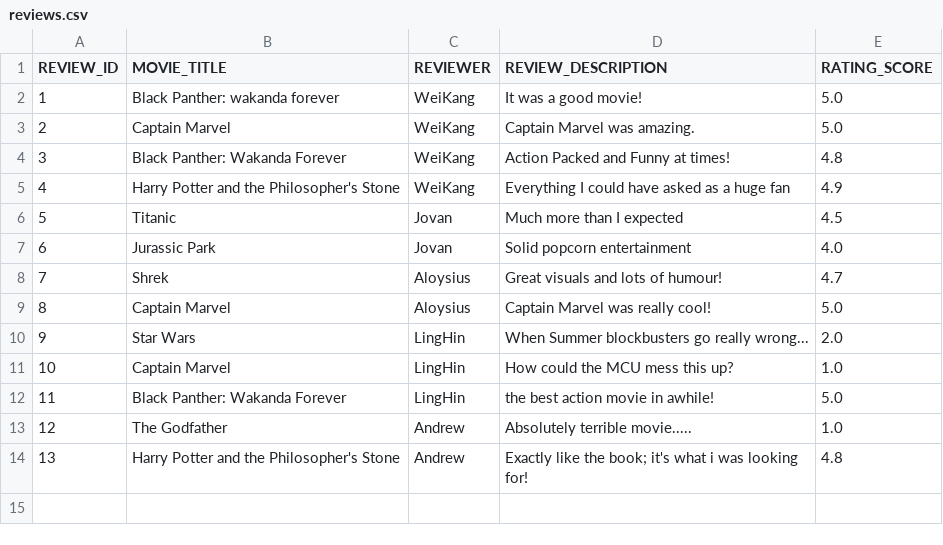
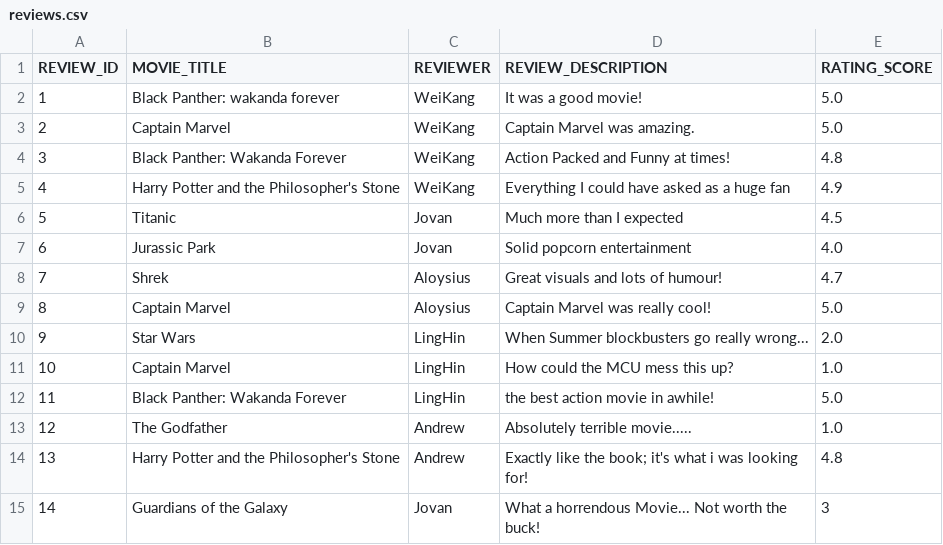
Before and after one commit to weikangg/SC2002_MOBLIMA, a CSV file: MOBLIMA/data/reviews/reviews.csv, drawn as a sheet.

Commit message:
Updated review and javadoc

```diff
--- a/MOBLIMA/data/reviews/reviews.csv
+++ b/MOBLIMA/data/reviews/reviews.csv
@@ -14 +14,2 @@ REVIEW_ID,MOVIE_TITLE,REVIEWER,REVIEW_DESCRIPTION,RATING_SCORE
 13,Harry Potter and the Philosopher's Stone,Andrew,Exactly like the book; it's what i was looking for!,4.8
+14,Guardians of the Galaxy,Jovan,What a horrendous Movie... Not worth the buck!,3
```
Also changed, not shown: MOBLIMA/data/accounts/accounts.csv, MOBLIMA/data/movies/movies.csv, 5 other files.
